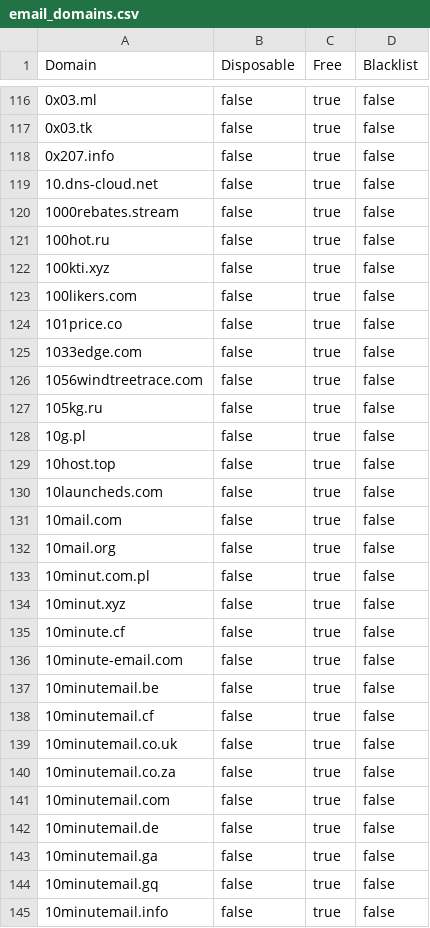
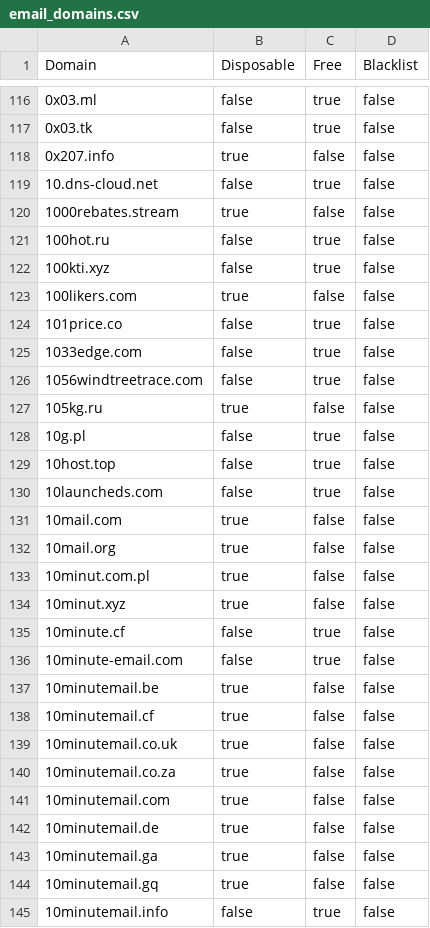
Before and after one commit to mcknight89/mk.data, a CSV file: email_domains.csv, drawn as a sheet; only a part is shown, gaps mark what is left out; the diff covers the shown part only.

Commit message:
Updated email_domains.csv Updated email_domains.json Updated profanities.csv Updated profanities.json

```diff
--- a/email_domains.csv
+++ b/email_domains.csv
@@ -117,8 +117,8 @@ Domain,Disposable,Free,Blacklist
 "0x03.tk","false","true","false"
-"0x207.info","false","true","false"
+"0x207.info","true","false","false"
 "10.dns-cloud.net","false","true","false"
-"1000rebates.stream","false","true","false"
+"1000rebates.stream","true","false","false"
 "100hot.ru","false","true","false"
 "100kti.xyz","false","true","false"
-"100likers.com","false","true","false"
+"100likers.com","true","false","false"
 "101price.co","false","true","false"
@@ -126,3 +126,3 @@ Domain,Disposable,Free,Blacklist
 "1056windtreetrace.com","false","true","false"
-"105kg.ru","false","true","false"
+"105kg.ru","true","false","false"
 "10g.pl","false","true","false"
@@ -130,16 +130,16 @@ Domain,Disposable,Free,Blacklist
 "10launcheds.com","false","true","false"
-"10mail.com","false","true","false"
-"10mail.org","false","true","false"
-"10minut.com.pl","false","true","false"
-"10minut.xyz","false","true","false"
+"10mail.com","true","false","false"
+"10mail.org","true","false","false"
+"10minut.com.pl","true","false","false"
+"10minut.xyz","true","false","false"
 "10minute.cf","false","true","false"
 "10minute-email.com","false","true","false"
-"10minutemail.be","false","true","false"
-"10minutemail.cf","false","true","false"
-"10minutemail.co.uk","false","true","false"
-"10minutemail.co.za","false","true","false"
-"10minutemail.com","false","true","false"
-"10minutemail.de","false","true","false"
-"10minutemail.ga","false","true","false"
-"10minutemail.gq","false","true","false"
+"10minutemail.be","true","false","false"
+"10minutemail.cf","true","false","false"
+"10minutemail.co.uk","true","false","false"
+"10minutemail.co.za","true","false","false"
+"10minutemail.com","true","false","false"
+"10minutemail.de","true","false","false"
+"10minutemail.ga","true","false","false"
+"10minutemail.gq","true","false","false"
 "10minutemail.info","false","true","false"
```
Also changed, not shown: 1 added row, 1 removed row and 68 edited cells elsewhere in this file, profanities.csv, 2 other files.
